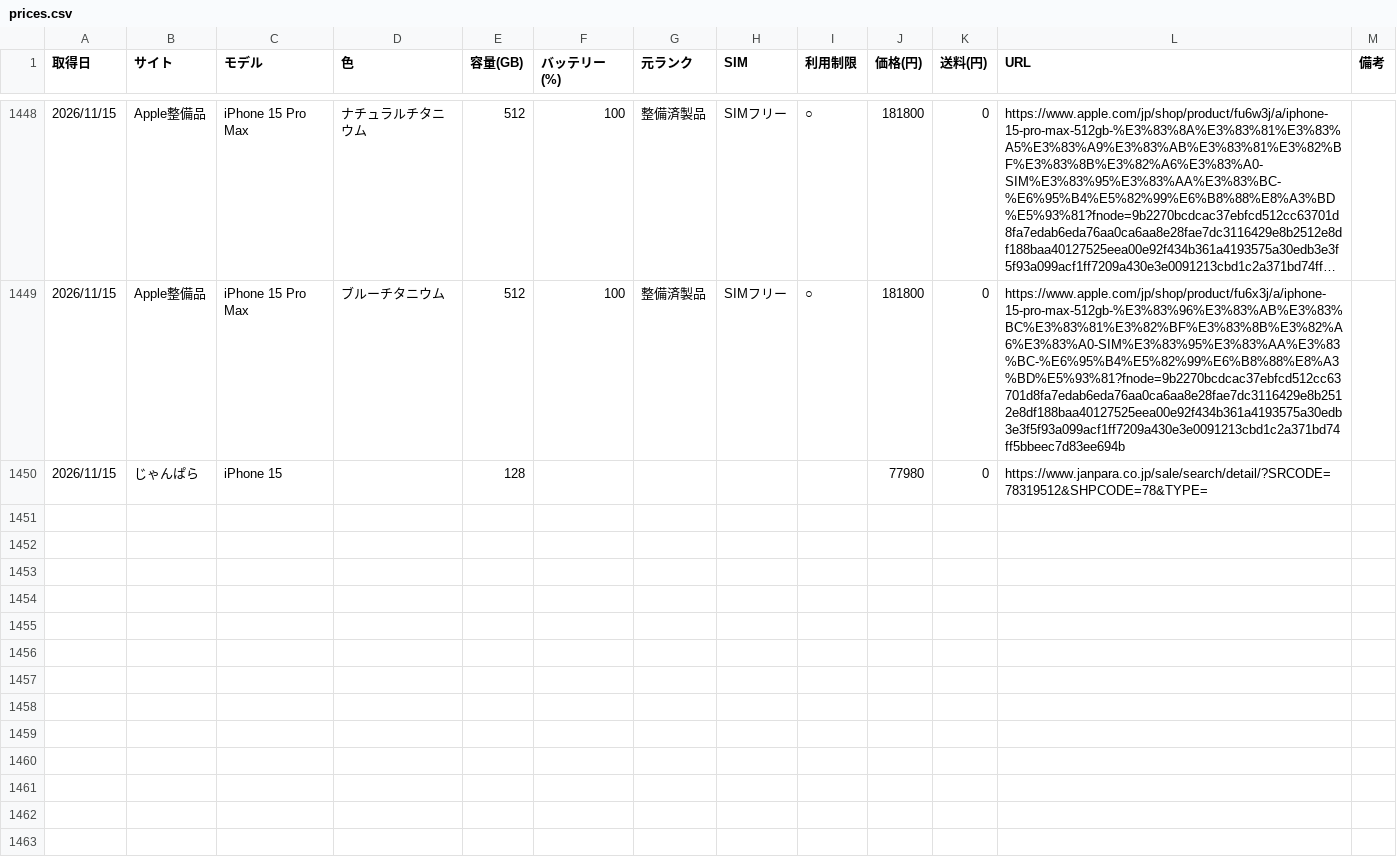
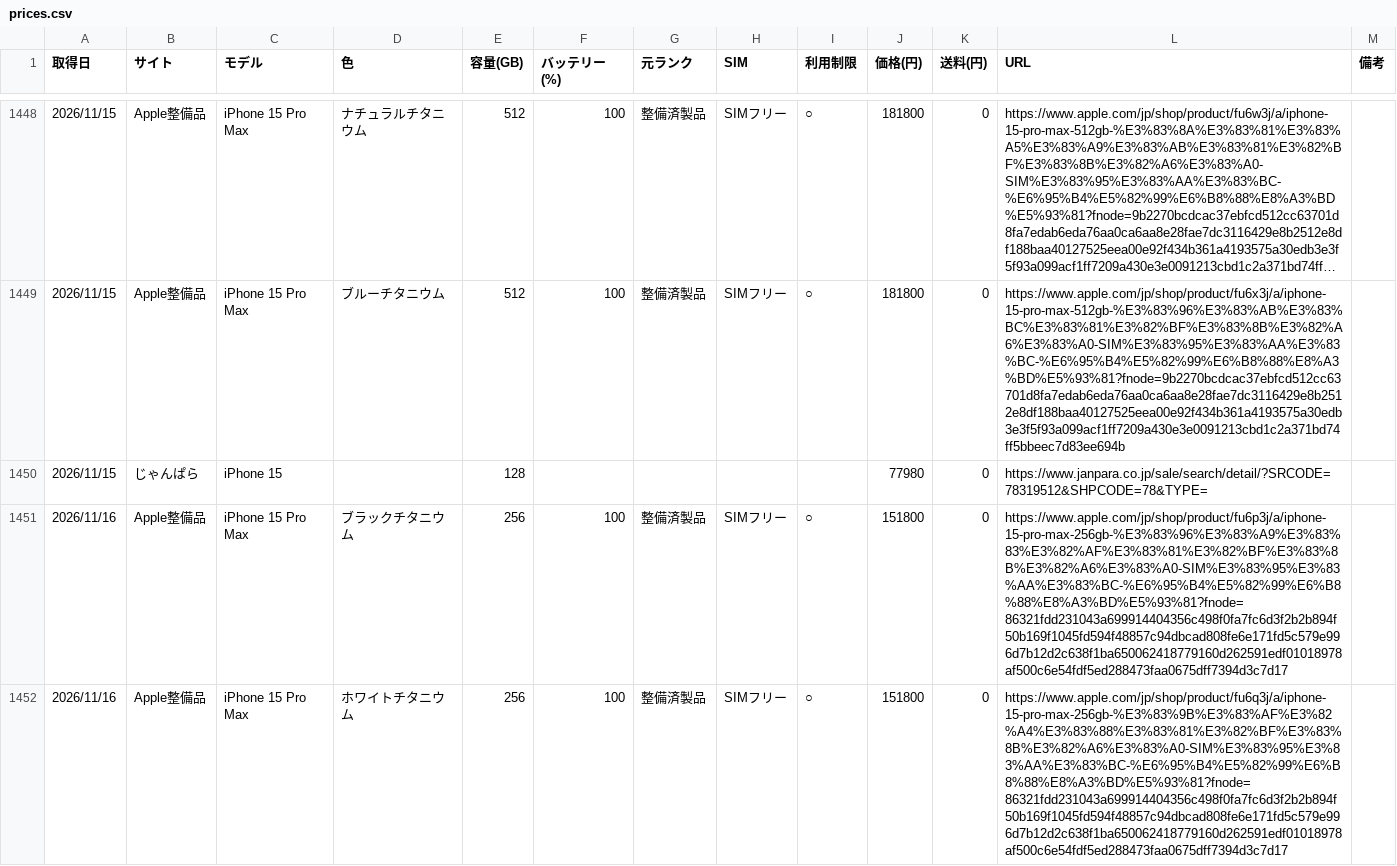
Before and after one commit to akaikenban6129-eng/iphone-price-tracker, a CSV file: data/prices.csv, drawn as a sheet; only a part is shown, gaps mark what is left out; long unchanged cells end in …; the diff covers the shown part only; the diff names each change by its address in the sheet, - before the commit and + after, or states it on an @@ line.

Commit message:
prices 2026-11-16

```diff
--- a/data/prices.csv
+++ b/data/prices.csv
+row 1451: 2026/11/16 | Apple整備品 | iPhone 15 Pro Max | ブラックチタニウム | 256 | 100 | 整備済製品 | SIMフリー | ○ | 151800 | 0 | https://www.apple.com/jp/shop/product/fu6p3j/a/iphone-15-pro-max-256gb-%E3%83%96%E3%83%A9%E3%83%83%E3%82%AF%E3%83%81%E3%82%BF%E3%83%8B%E3%82%A6%E3%83%A0-SIM%E3%83%95%E3%83%AA%E3%83%BC-%E6%95%B4%E5%82%99%E6%B8%88%E8%A3%BD%E5%93%81?fnode=86321fdd231043a699914404356c498f0fa7fc6d3f2b2b894f50b169f1045fd594f48857c94dbcad808fe6e171fd5c579e996d7b12d2c638f1ba650062418779160d262591edf01018978af500c6e54fdf5ed288473faa0675dff7394d3c7d17
+row 1452: 2026/11/16 | Apple整備品 | iPhone 15 Pro Max | ホワイトチタニウム | 256 | 100 | 整備済製品 | SIMフリー | ○ | 151800 | 0 | https://www.apple.com/jp/shop/product/fu6q3j/a/iphone-15-pro-max-256gb-%E3%83%9B%E3%83%AF%E3%82%A4%E3%83%88%E3%83%81%E3%82%BF%E3%83%8B%E3%82%A6%E3%83%A0-SIM%E3%83%95%E3%83%AA%E3%83%BC-%E6%95%B4%E5%82%99%E6%B8%88%E8%A3%BD%E5%93%81?fnode=86321fdd231043a699914404356c498f0fa7fc6d3f2b2b894f50b169f1045fd594f48857c94dbcad808fe6e171fd5c579e996d7b12d2c638f1ba650062418779160d262591edf01018978af500c6e54fdf5ed288473faa0675dff7394d3c7d17
```
Also changed, not shown: 6 added rows elsewhere in this file.
